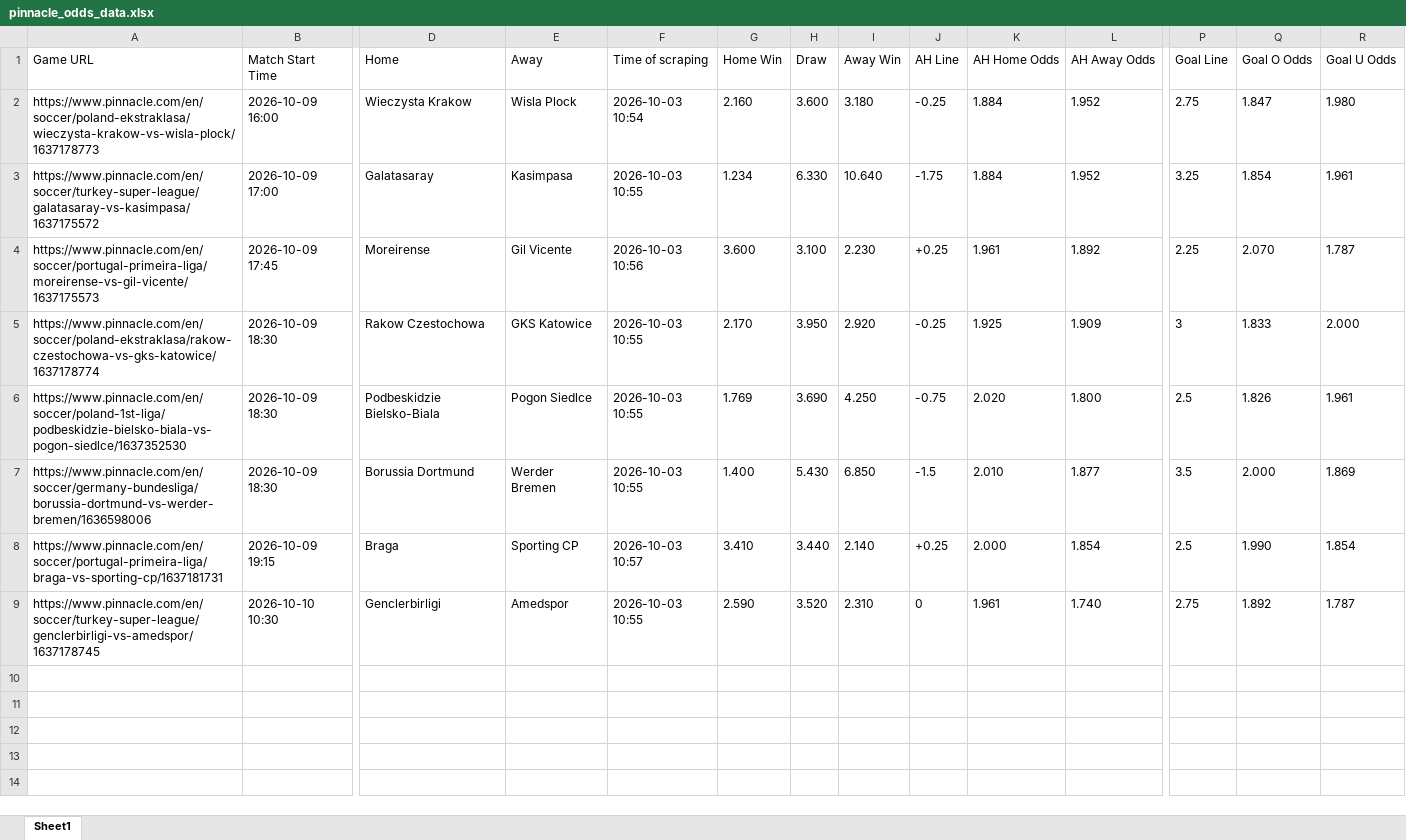
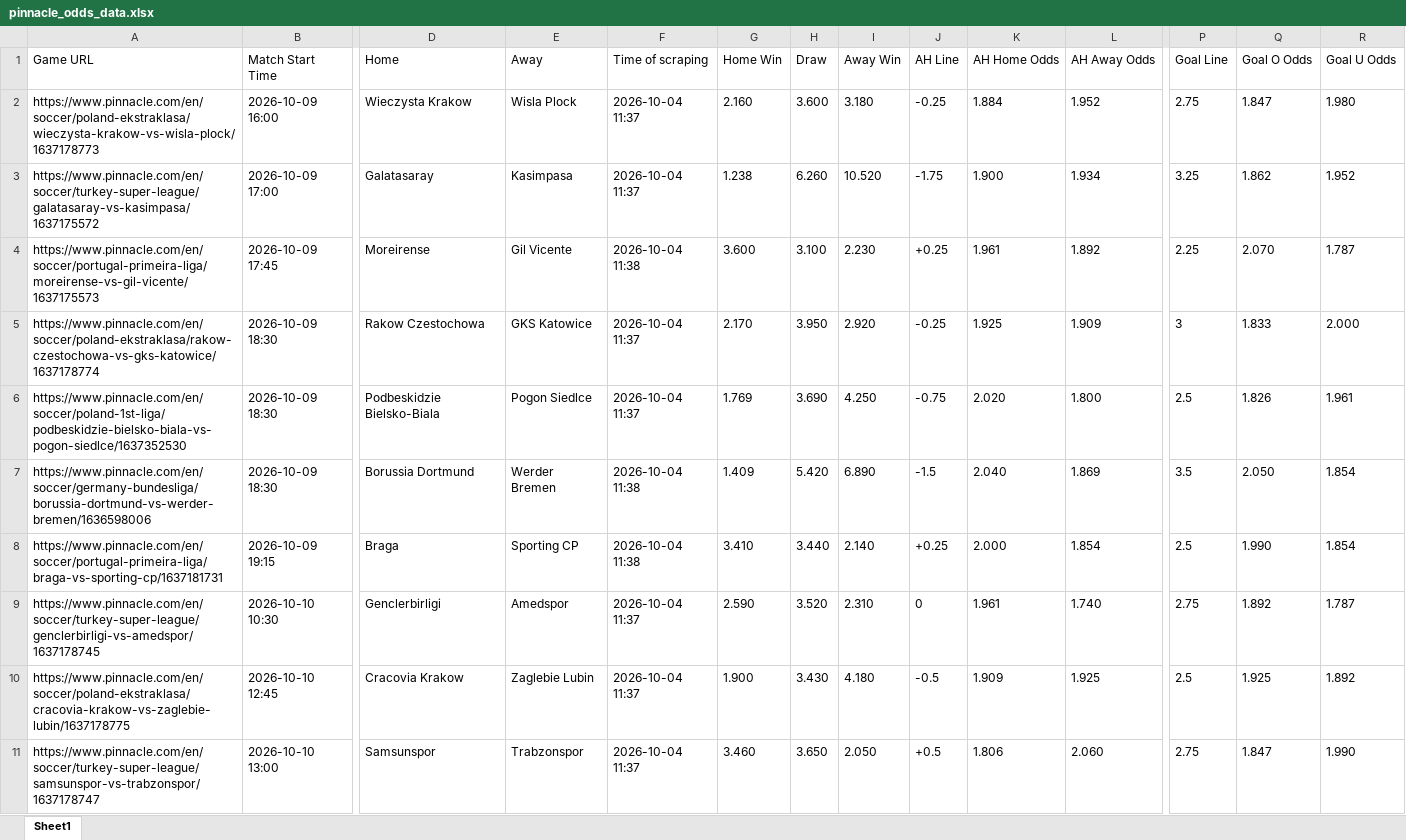
Before and after one commit to super-luke-chambers/pin_scraper, an Excel workbook: outputs/pinnacle_odds_data.xlsx, sheet Sheet1, drawn as a sheet; only a part is shown, gaps mark what is left out; values as stored, in another font and other column widths than the file's, no borders; rows hold the shown columns only; the diff covers the shown part only; the diff names each change by its address in the sheet, - before the commit and + after, or states it on an @@ line.

```diff
--- a/outputs/pinnacle_odds_data.xlsx (sheet Sheet1)
+++ b/outputs/pinnacle_odds_data.xlsx (sheet Sheet1)
-F2 (Time of scraping): 2026-10-03 10:54
+F2 (Time of scraping): 2026-10-04 11:37
-F3 (Time of scraping): 2026-10-03 10:55
+F3 (Time of scraping): 2026-10-04 11:37
-G3 (Home Win): 1.234
+G3 (Home Win): 1.238
-H3 (Draw): 6.330
+H3 (Draw): 6.260
-I3 (Away Win): 10.640
+I3 (Away Win): 10.520
-K3 (AH Home Odds): 1.884
+K3 (AH Home Odds): 1.900
-L3 (AH Away Odds): 1.952
+L3 (AH Away Odds): 1.934
-Q3 (Goal O Odds): 1.854
+Q3 (Goal O Odds): 1.862
-R3 (Goal U Odds): 1.961
+R3 (Goal U Odds): 1.952
-F4 (Time of scraping): 2026-10-03 10:56
+F4 (Time of scraping): 2026-10-04 11:38
-F5:F6 (Time of scraping): 2026-10-03 10:55
+F5:F6 (Time of scraping): 2026-10-04 11:37
-F7 (Time of scraping): 2026-10-03 10:55
+F7 (Time of scraping): 2026-10-04 11:38
-G7 (Home Win): 1.400
+G7 (Home Win): 1.409
-H7 (Draw): 5.430
+H7 (Draw): 5.420
-I7 (Away Win): 6.850
+I7 (Away Win): 6.890
-K7 (AH Home Odds): 2.010
+K7 (AH Home Odds): 2.040
-L7 (AH Away Odds): 1.877
+L7 (AH Away Odds): 1.869
-Q7 (Goal O Odds): 2.000
+Q7 (Goal O Odds): 2.050
-R7 (Goal U Odds): 1.869
+R7 (Goal U Odds): 1.854
-F8 (Time of scraping): 2026-10-03 10:57
+F8 (Time of scraping): 2026-10-04 11:38
-F9 (Time of scraping): 2026-10-03 10:55
+F9 (Time of scraping): 2026-10-04 11:37
+row 10: https://www.pinnacle.com/en/soccer/poland-ekstraklasa/cracovia-krakow-vs-zaglebie-lubin/1637178775 | 2026-10-10 12:45 | Cracovia Krakow | Zaglebie Lubin | 2026-10-04 11:37 | 1.900 | 3.430 | 4.180 | -0.5 | 1.909 | 1.925 | 2.5 | 1.925 | 1.892
+row 11: https://www.pinnacle.com/en/soccer/turkey-super-league/samsunspor-vs-trabzonspor/1637178747 | 2026-10-10 13:00 | Samsunspor | Trabzonspor | 2026-10-04 11:37 | 3.460 | 3.650 | 2.050 | +0.5 | 1.806 | 2.060 | 2.75 | 1.847 | 1.990
```
Also changed, not shown: 17 added rows elsewhere in this sheet, 1 other file.
